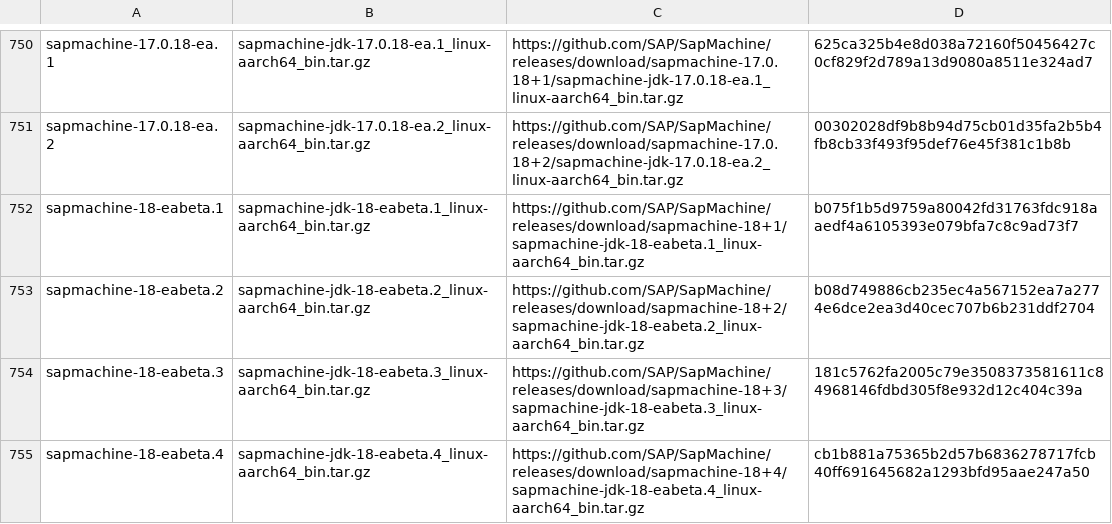
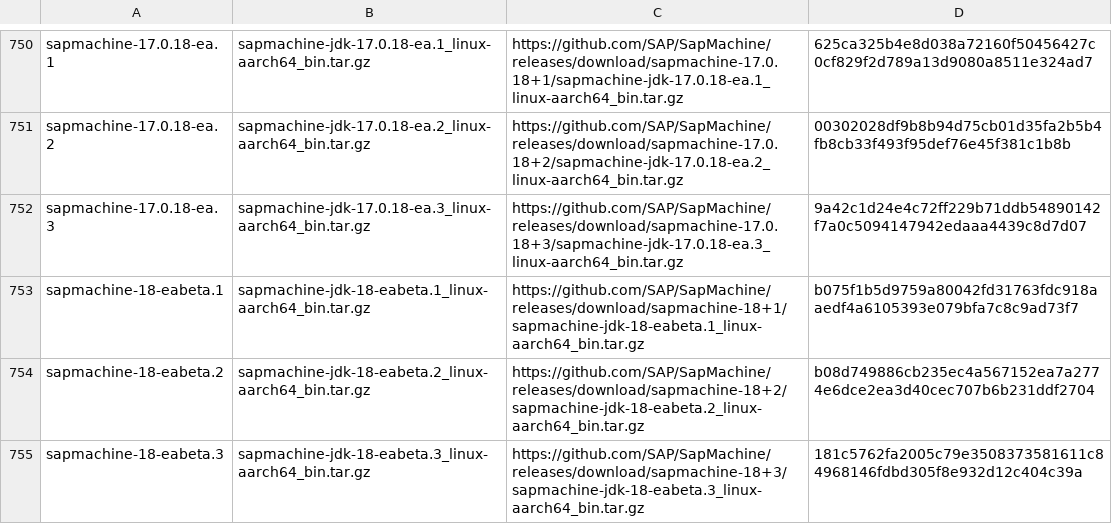
Before and after one commit to halcyon/asdf-java, a TSV file: data/jdk-linux-aarch64-ea.tsv, drawn as a sheet; only a part is shown, gaps mark what is left out; the shorter side is filled out with more unchanged rows; the diff covers the shown part only.

```diff
--- a/data/jdk-linux-aarch64-ea.tsv
+++ b/data/jdk-linux-aarch64-ea.tsv
@@ -751,2 +751,3 @@ sapmachine-17.0.18-ea.1	sapmachine-jdk-17.0.18-ea.1_linux-aarch64_bin.tar.gz	htt
 sapmachine-17.0.18-ea.2	sapmachine-jdk-17.0.18-ea.2_linux-aarch64_bin.tar.gz	https://github.com/SAP/SapMachine/releases/download/sapmachine-17.0.18+2/sapmachine-jdk-17.0.18-ea.2_linux-aarch64_bin.tar.gz	00302028df9b8b94d75cb01d35fa2b5b4fb8cb33f493f95def76e45f381c1b8b
+sapmachine-17.0.18-ea.3	sapmachine-jdk-17.0.18-ea.3_linux-aarch64_bin.tar.gz	https://github.com/SAP/SapMachine/releases/download/sapmachine-17.0.18+3/sapmachine-jdk-17.0.18-ea.3_linux-aarch64_bin.tar.gz	9a42c1d24e4c72ff229b71ddb54890142f7a0c5094147942edaaa4439c8d7d07
 sapmachine-18-eabeta.1	sapmachine-jdk-18-eabeta.1_linux-aarch64_bin.tar.gz	https://github.com/SAP/SapMachine/releases/download/sapmachine-18+1/sapmachine-jdk-18-eabeta.1_linux-aarch64_bin.tar.gz	b075f1b5d9759a80042fd31763fdc918aaedf4a6105393e079bfa7c8c9ad73f7
```
Also changed, not shown: 5 added rows elsewhere in this file, data/jdk-linux-x86_64-ea.tsv, data/jdk-macosx-aarch64-ea.tsv, 5 other files.
